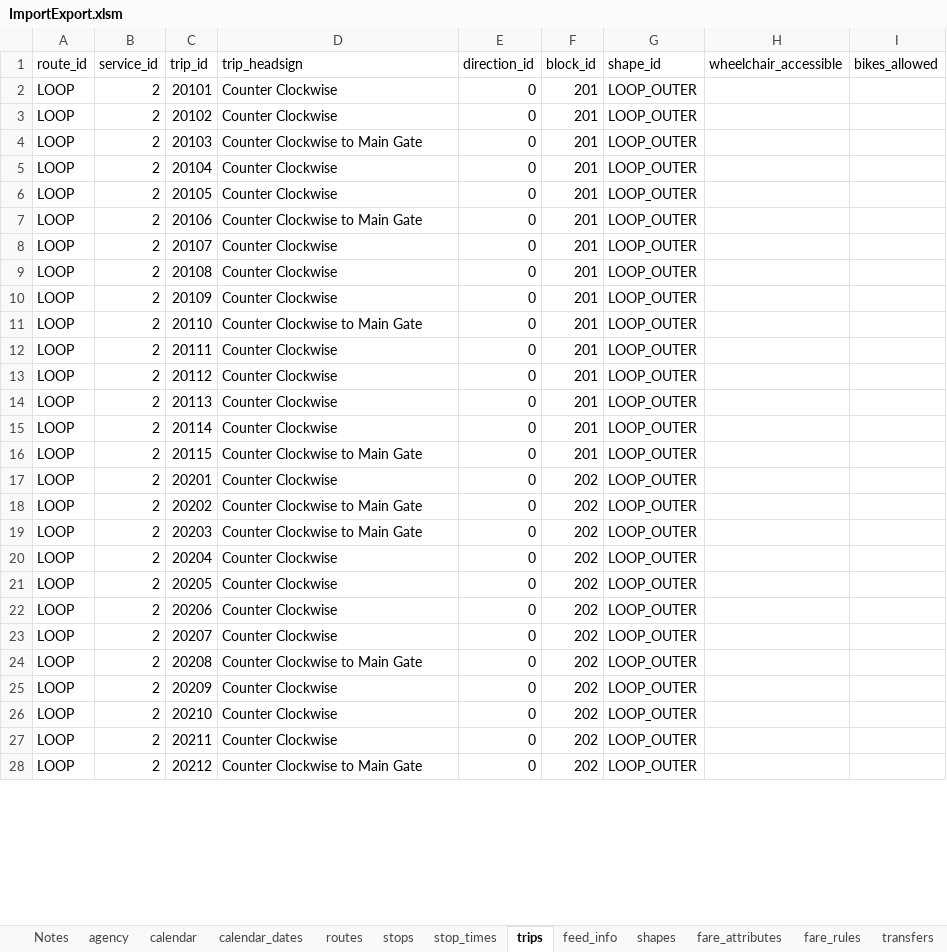
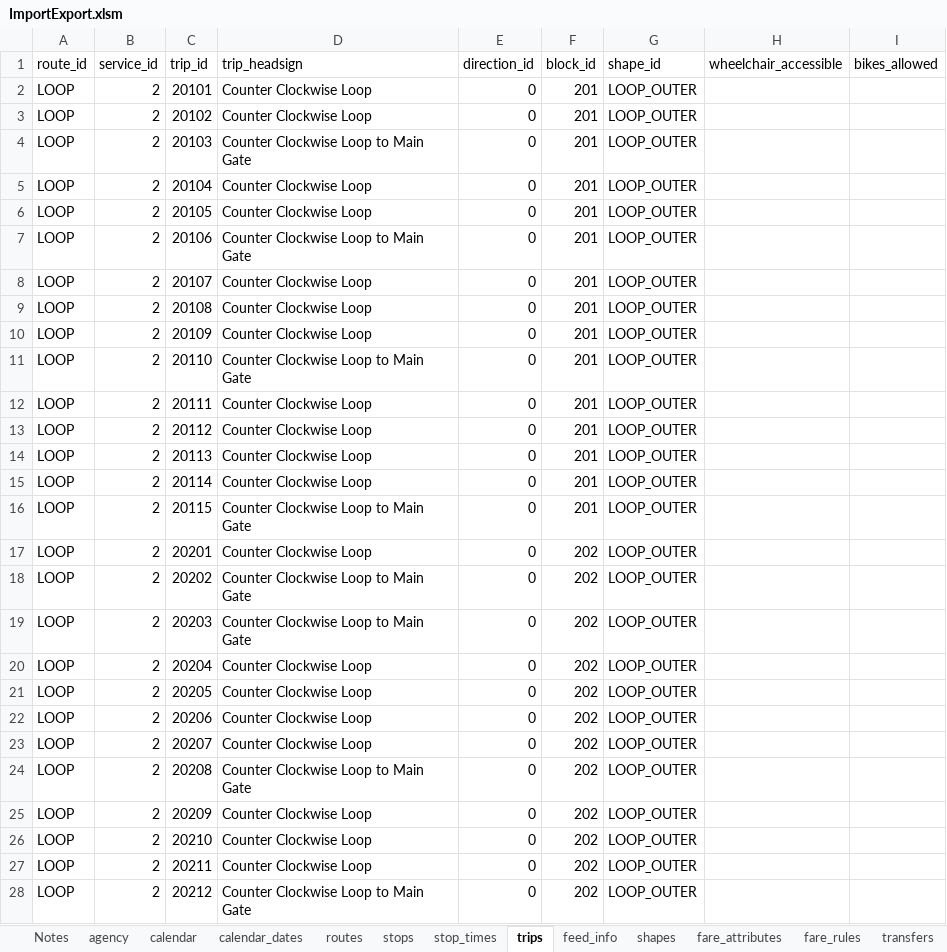
Before and after one commit to PinpointAVL/TAPS-GTFS, an Excel workbook: 2022-09-22/ImportExport.xlsm, sheet trips, drawn as a sheet; only a part is shown; values as stored, in another font and other column widths than the file's, no borders; the diff covers the shown part only; the diff names each change by its address in the sheet, - before the commit and + after, or states it on an @@ line.

```diff
--- a/2022-09-22/ImportExport.xlsm (sheet trips)
+++ b/2022-09-22/ImportExport.xlsm (sheet trips)
-D2:D3 (trip_headsign): Counter Clockwise
+D2:D3 (trip_headsign): Counter Clockwise Loop
-D4 (trip_headsign): Counter Clockwise to Main Gate
+D4 (trip_headsign): Counter Clockwise Loop to Main Gate
-D5:D6 (trip_headsign): Counter Clockwise
+D5:D6 (trip_headsign): Counter Clockwise Loop
-D7 (trip_headsign): Counter Clockwise to Main Gate
+D7 (trip_headsign): Counter Clockwise Loop to Main Gate
-D8:D10 (trip_headsign): Counter Clockwise
+D8:D10 (trip_headsign): Counter Clockwise Loop
-D11 (trip_headsign): Counter Clockwise to Main Gate
+D11 (trip_headsign): Counter Clockwise Loop to Main Gate
-D12:D15 (trip_headsign): Counter Clockwise
+D12:D15 (trip_headsign): Counter Clockwise Loop
-D16 (trip_headsign): Counter Clockwise to Main Gate
+D16 (trip_headsign): Counter Clockwise Loop to Main Gate
-D17 (trip_headsign): Counter Clockwise
+D17 (trip_headsign): Counter Clockwise Loop
-D18:D19 (trip_headsign): Counter Clockwise to Main Gate
+D18:D19 (trip_headsign): Counter Clockwise Loop to Main Gate
-D20:D23 (trip_headsign): Counter Clockwise
+D20:D23 (trip_headsign): Counter Clockwise Loop
-D24 (trip_headsign): Counter Clockwise to Main Gate
+D24 (trip_headsign): Counter Clockwise Loop to Main Gate
-D25:D27 (trip_headsign): Counter Clockwise
+D25:D27 (trip_headsign): Counter Clockwise Loop
-D28 (trip_headsign): Counter Clockwise to Main Gate
+D28 (trip_headsign): Counter Clockwise Loop to Main Gate
```
Also changed, not shown: 604 edited cells elsewhere in this sheet, sheet stop_times, charts or pictures, 3 other files.
